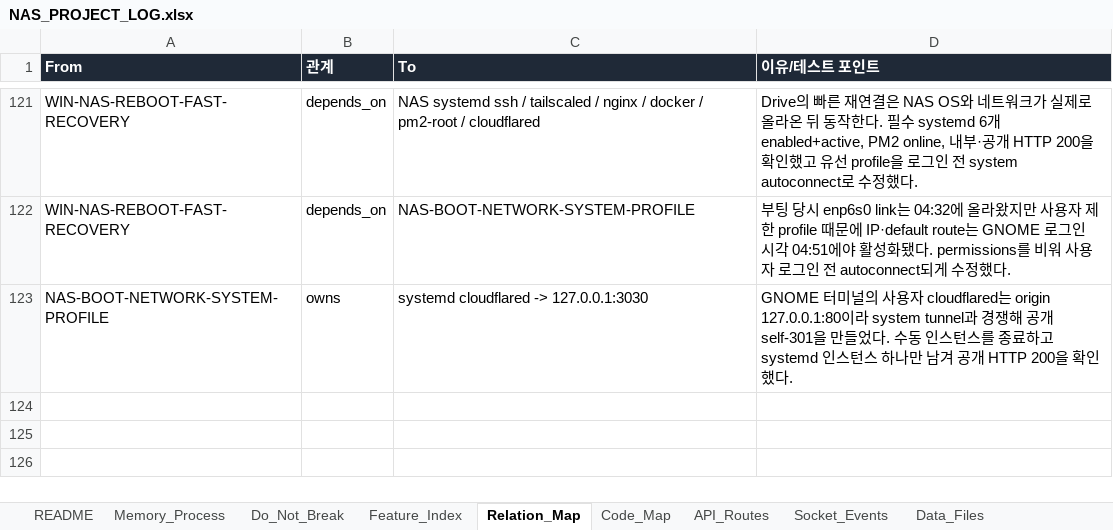
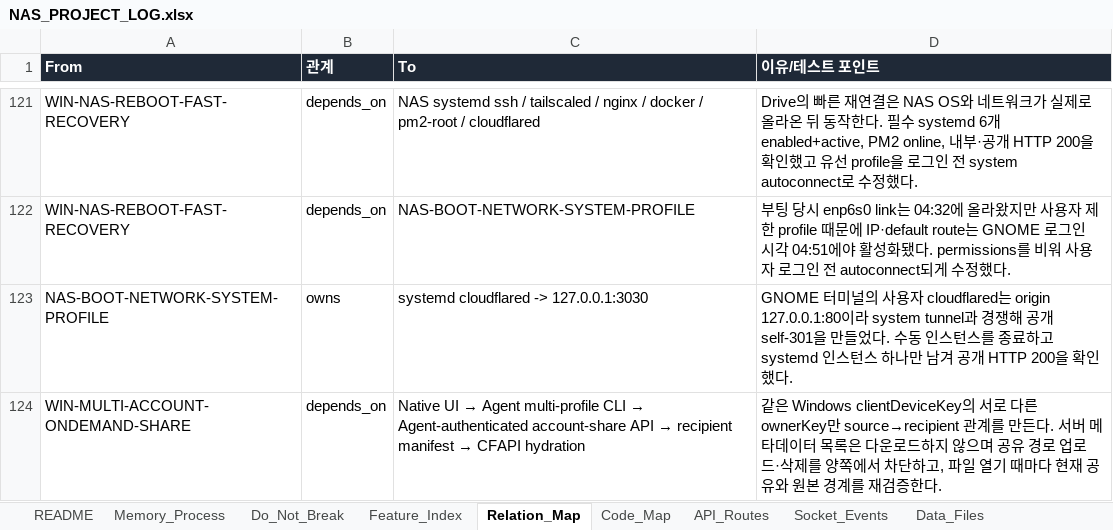
Before and after one commit to CLim020924/NAS_dev, an Excel workbook: docs/NAS_PROJECT_LOG.xlsx, sheet Relation_Map, drawn as a sheet; only a part is shown, gaps mark what is left out; values as stored, in another font and other column widths than the file's, no borders; the diff names each change by its address in the sheet, - before the commit and + after, or states it on an @@ line.

Commit message:
feat: add multi-account drive sharing

```diff
--- a/docs/NAS_PROJECT_LOG.xlsx (sheet Relation_Map)
+++ b/docs/NAS_PROJECT_LOG.xlsx (sheet Relation_Map)
+row 124: WIN-MULTI-ACCOUNT-ONDEMAND-SHARE | depends_on | Native UI → Agent multi-profile CLI → Agent-authenticated account-share API → recipient manifest → CFAPI hydration | 같은 Windows clientDeviceKey의 서로 다른 ownerKey만 source→recipient 관계를 만든다. 서버 메타데이터 목록은 다운로드하지 않으며 공유 경로 업로드·삭제를 양쪽에서 차단하고, 파일 열기 때마다 현재 공유와 원본 경계를 재검증한다.
```
Also changed, not shown: sheet Feature_Index, sheet Do_Not_Break, sheet Code_Map, 11 other files.
